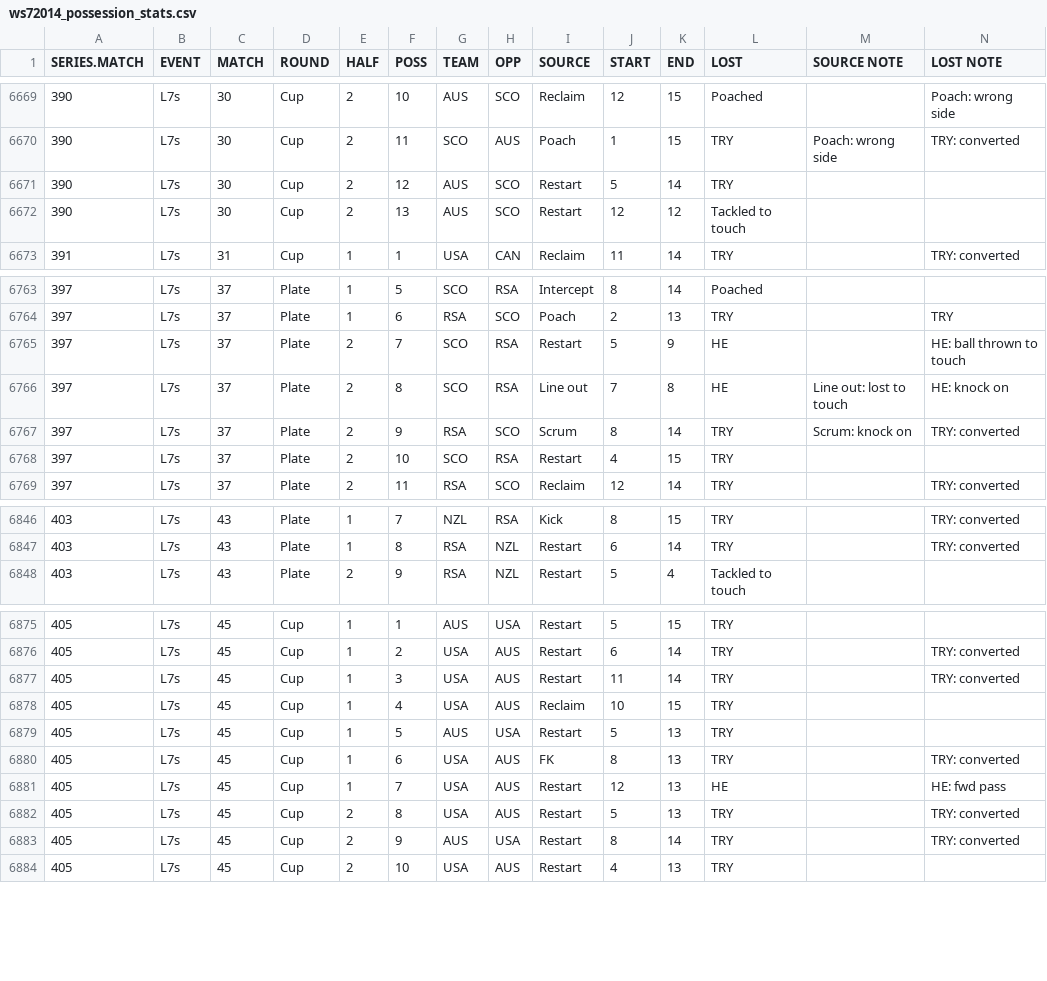
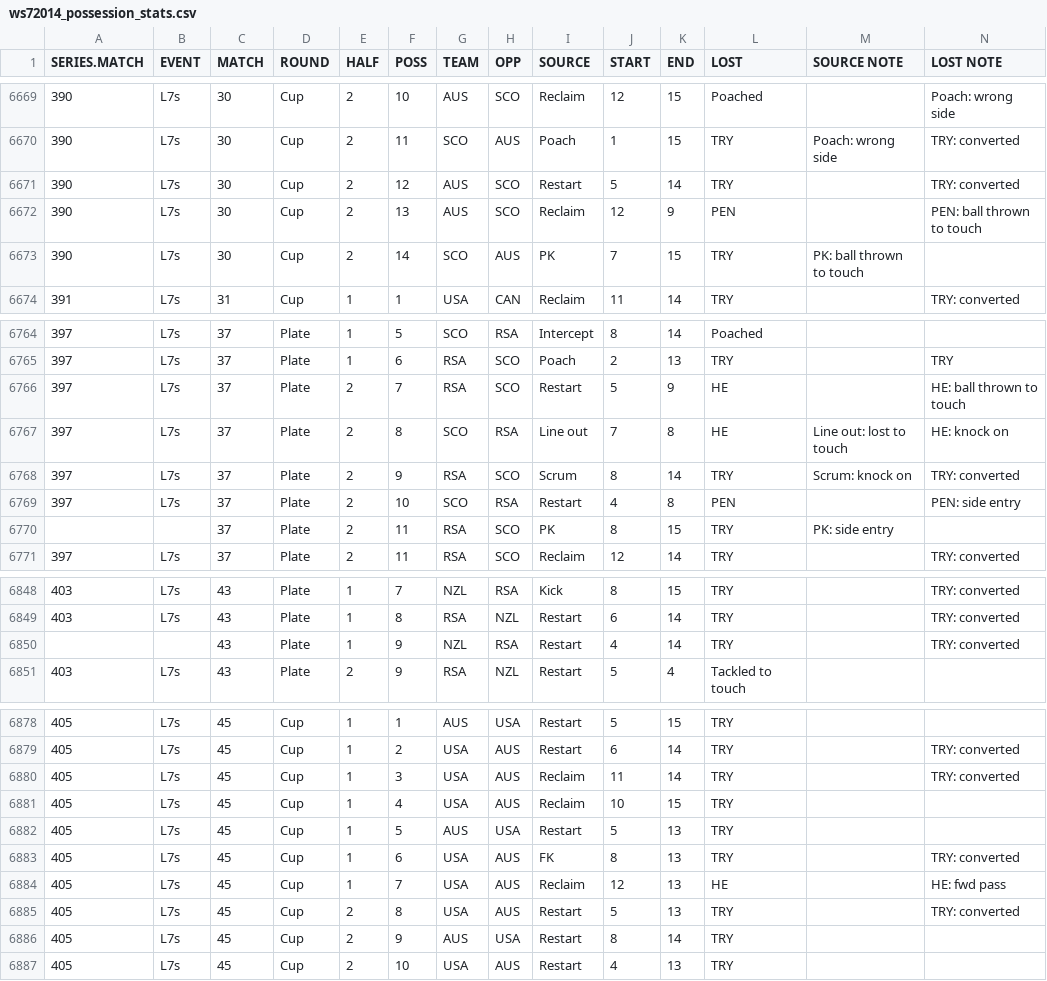
Before and after one commit to jliberma/rugby7s, a CSV file: data/ws72014_possession_stats.csv, drawn as a sheet; only a part is shown, gaps mark what is left out; addresses are those after the commit; rows hold the shown columns only; the diff covers the shown part only; the diff names each change by its address in the sheet, - before the commit and + after, or states it on an @@ line.

```diff
--- a/data/ws72014_possession_stats.csv
+++ b/data/ws72014_possession_stats.csv
-N6671 (LOST NOTE): (empty)
+N6671 (LOST NOTE): TRY: converted
-I6672 (SOURCE): Restart
+I6672 (SOURCE): Reclaim
-K6672 (END): 12
+K6672 (END): 9
-L6672 (LOST): Tackled to touch
+L6672 (LOST): PEN
-N6672 (LOST NOTE): (empty)
+N6672 (LOST NOTE): PEN: ball thrown to touch
+row 6673: 390 | L7s | 30 | Cup | 2 | 14 | SCO | AUS | PK | 7 | 15 | TRY | PK: ball thrown to touch
-G6766 (TEAM): SCO
+G6766 (TEAM): RSA
-H6766 (OPP): RSA
+H6766 (OPP): SCO
-K6769 (END): 15
+K6769 (END): 8
-L6769 (LOST): TRY
+L6769 (LOST): PEN
-N6769 (LOST NOTE): (empty)
+N6769 (LOST NOTE): PEN: side entry
+row 6770:  |  | 37 | Plate | 2 | 11 | RSA | SCO | PK | 8 | 15 | TRY | PK: side entry
+row 6850:  |  | 43 | Plate | 1 | 9 | NZL | RSA | Restart | 4 | 14 | TRY |  | TRY: converted
-I6880 (SOURCE): Restart
+I6880 (SOURCE): Reclaim
-I6884 (SOURCE): Restart
+I6884 (SOURCE): Reclaim
-N6886 (LOST NOTE): TRY: converted
+N6886 (LOST NOTE): (empty)
```
Also changed, not shown: 2 edited cells elsewhere in this file, 1 other file.
